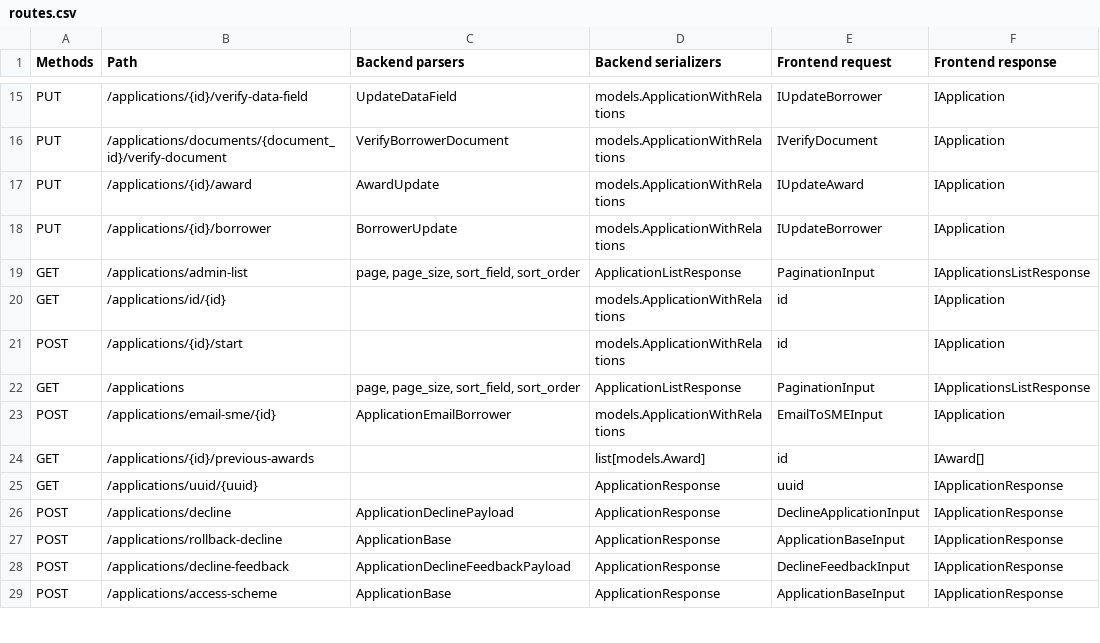
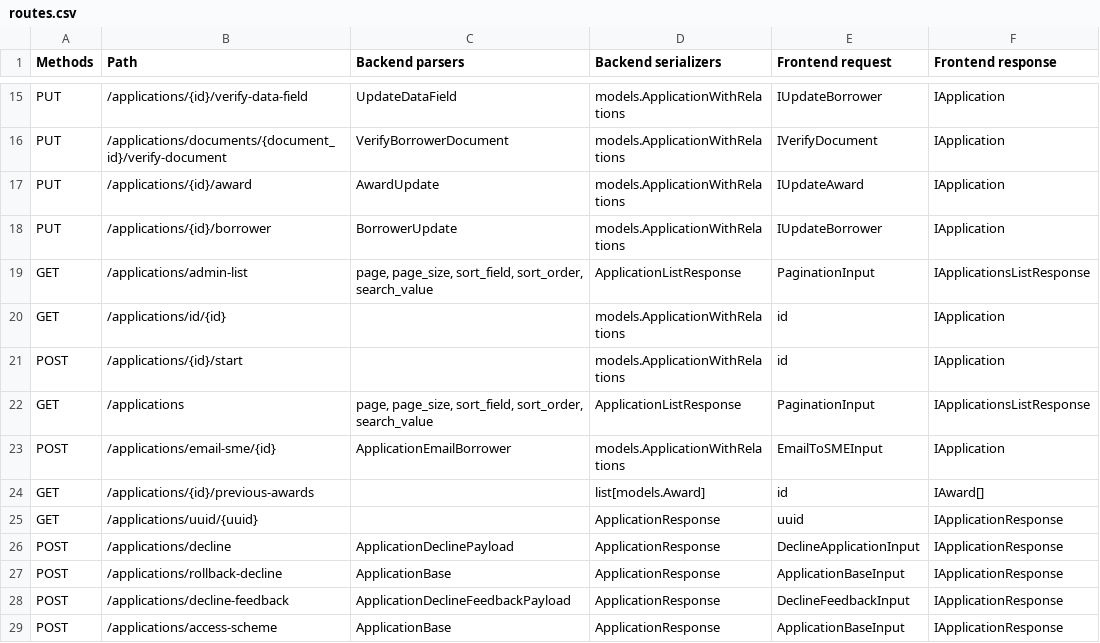
Before and after one commit to open-contracting/credere-backend, a CSV file: docs/_static/routes.csv, drawn as a sheet; only a part is shown, gaps mark what is left out.

Commit message:
docs: Update routes table

```diff
--- a/docs/_static/routes.csv
+++ b/docs/_static/routes.csv
@@ -18,6 +18,6 @@ PUT,/applications/{id}/award,AwardUpdate,models.ApplicationWithRelations,IUpdate
 PUT,/applications/{id}/borrower,BorrowerUpdate,models.ApplicationWithRelations,IUpdateBorrower,IApplication
-GET,/applications/admin-list,"page, page_size, sort_field, sort_order",ApplicationListResponse,PaginationInput,IApplicationsListResponse
+GET,/applications/admin-list,"page, page_size, sort_field, sort_order, search_value",ApplicationListResponse,PaginationInput,IApplicationsListResponse
 GET,/applications/id/{id},,models.ApplicationWithRelations,id,IApplication
 POST,/applications/{id}/start,,models.ApplicationWithRelations,id,IApplication
-GET,/applications,"page, page_size, sort_field, sort_order",ApplicationListResponse,PaginationInput,IApplicationsListResponse
+GET,/applications,"page, page_size, sort_field, sort_order, search_value",ApplicationListResponse,PaginationInput,IApplicationsListResponse
 POST,/applications/email-sme/{id},ApplicationEmailBorrower,models.ApplicationWithRelations,EmailToSMEInput,IApplication
```
